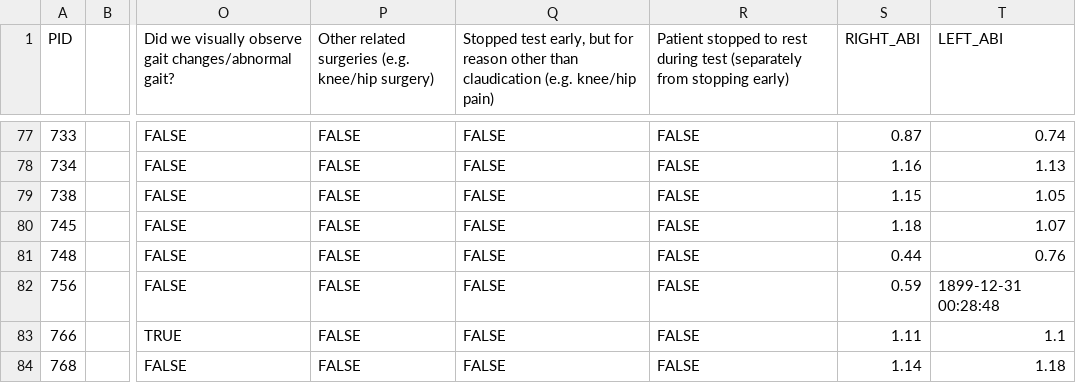
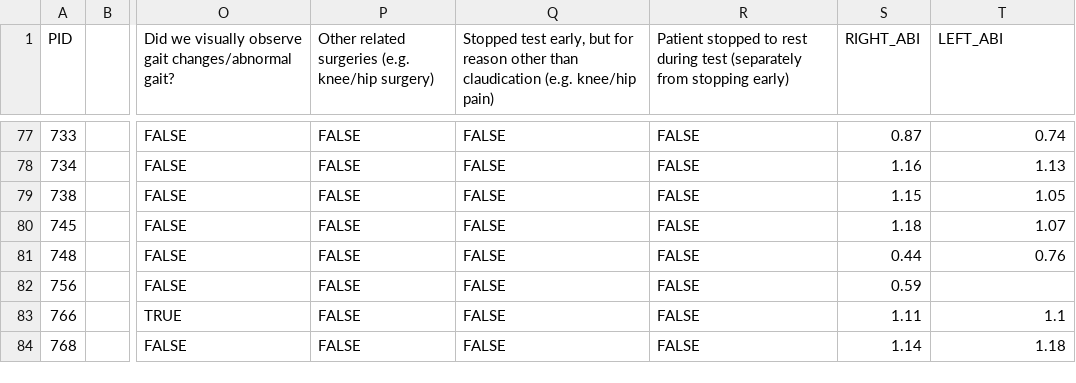
Before and after one commit to maxwolff/vasctrac, a CSV file: train.csv, drawn as a sheet; only a part is shown, gaps mark what is left out; the diff names each change by its address in the sheet, - before the commit and + after, or states it on an @@ line.

Commit message:
fix buggy row

```diff
--- a/train.csv
+++ b/train.csv
-T82 (LEFT_ABI): 1899-12-31 00:28:48
+T82 (LEFT_ABI): (empty)
```
